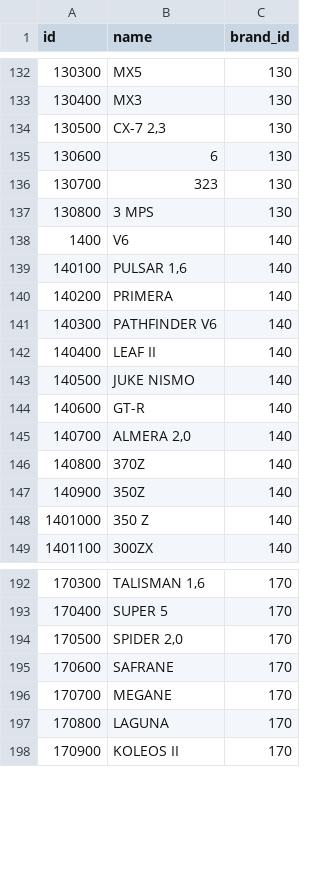
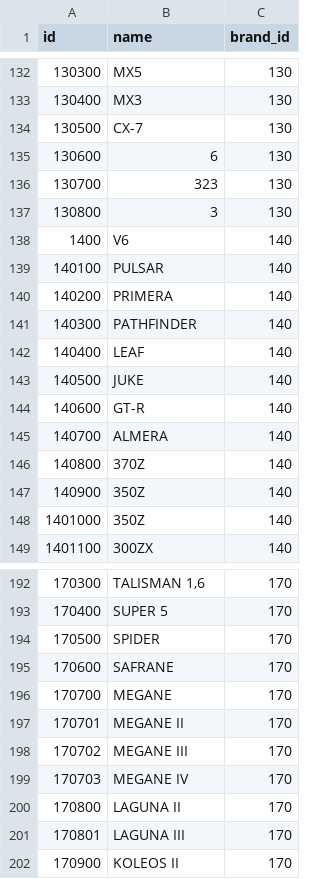
Before and after one commit to kabilbebop/web-development-course, a CSV file: src/main/resources/db/data/models.csv, drawn as a sheet; only a part is shown, gaps mark what is left out; the diff covers the shown part only.

```diff
--- a/src/main/resources/db/data/models.csv
+++ b/src/main/resources/db/data/models.csv
@@ -133,17 +133,17 @@ id;name;brand_id
 130400;MX3;130
-130500;CX-7 2,3;130
+130500;CX-7;130
 130600;6;130
 130700;323;130
-130800;3 MPS;130
+130800;3;130
 1400;V6;140
-140100;PULSAR 1,6;140
+140100;PULSAR;140
 140200;PRIMERA;140
-140300;PATHFINDER V6;140
-140400;LEAF II;140
-140500;JUKE NISMO;140
+140300;PATHFINDER;140
+140400;LEAF;140
+140500;JUKE;140
 140600;GT-R;140
-140700;ALMERA 2,0;140
+140700;ALMERA;140
 140800;370Z;140
 140900;350Z;140
-1401000;350 Z;140
+1401000;350Z;140
 1401100;300ZX;140
@@ -193,6 +193,10 @@ id;name;brand_id
 170400;SUPER 5;170
-170500;SPIDER 2,0;170
+170500;SPIDER;170
 170600;SAFRANE;170
 170700;MEGANE;170
-170800;LAGUNA;170
+170701;MEGANE II;170
+170702;MEGANE III;170
+170703;MEGANE IV;170
+170800;LAGUNA II;170
+170801;LAGUNA III;170
 170900;KOLEOS II;170
```
Also changed, not shown: 9 added rows and 19 edited cells elsewhere in this file, src/main/resources/db/data/cars.csv, 10 other files.
